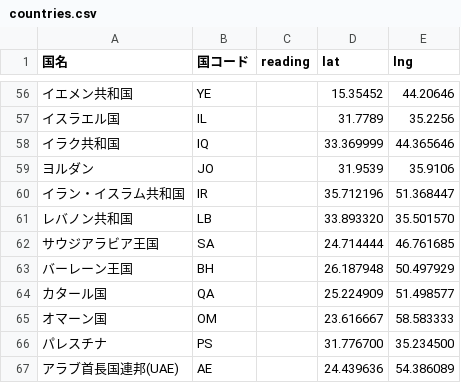
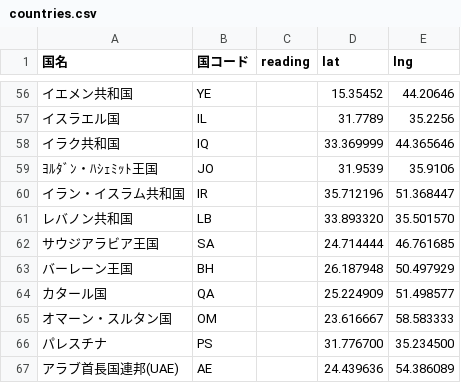
Before and after one commit to hyukis1867/World-Heritage-map, a CSV file: countries.csv, drawn as a sheet; only a part is shown, gaps mark what is left out.

Commit message:
Update countries.csv

```diff
--- a/countries.csv
+++ b/countries.csv
@@ -58,3 +58,3 @@
 イラク共和国,IQ,,33.369999,44.365646,
-ヨルダン,JO,,31.9539,35.9106,
+ﾖﾙﾀﾞﾝ・ﾊｼｪﾐｯﾄ王国,JO,,31.9539,35.9106,
 イラン・イスラム共和国,IR,,35.712196,51.368447,
@@ -64,3 +64,3 @@
 カタール国,QA,,25.224909,51.498577,
-オマーン国,OM,,23.616667,58.583333,
+オマーン・スルタン国,OM,,23.616667,58.583333,
 パレスチナ,PS,,31.776700,35.234500,
```
